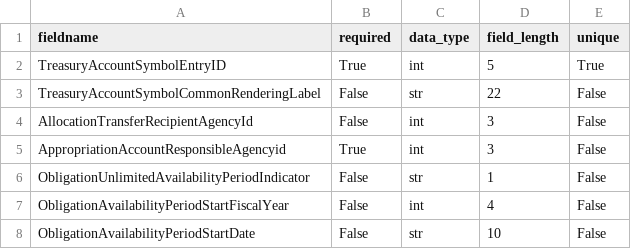
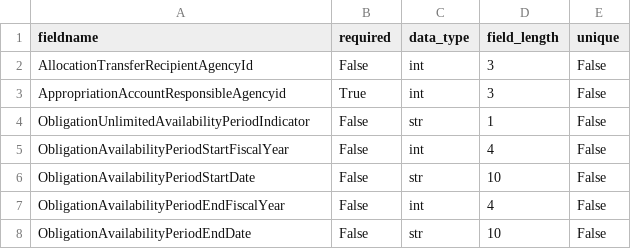
Before and after one commit to 18F/data-act-pilot, a CSV file: app/validator/rules/appropriation_rules.csv, drawn as a sheet; only a part is shown; the shorter side is filled out with more unchanged rows.

Commit message:
Update appropriation_rules.csv

```diff
--- a/app/validator/rules/appropriation_rules.csv
+++ b/app/validator/rules/appropriation_rules.csv
@@ -1,4 +1,2 @@
 fieldname,required,data_type,field_length,unique
-TreasuryAccountSymbolEntryID,True,int,5,True
-TreasuryAccountSymbolCommonRenderingLabel,False,str,22,False
 AllocationTransferRecipientAgencyId,False,int,3,False
```
